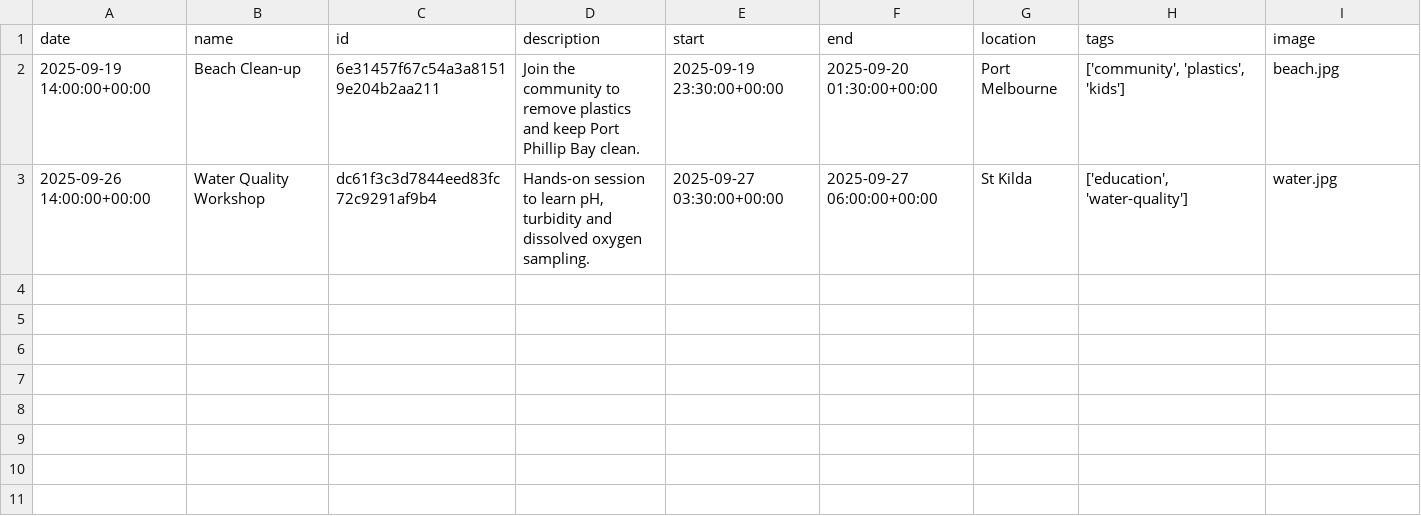
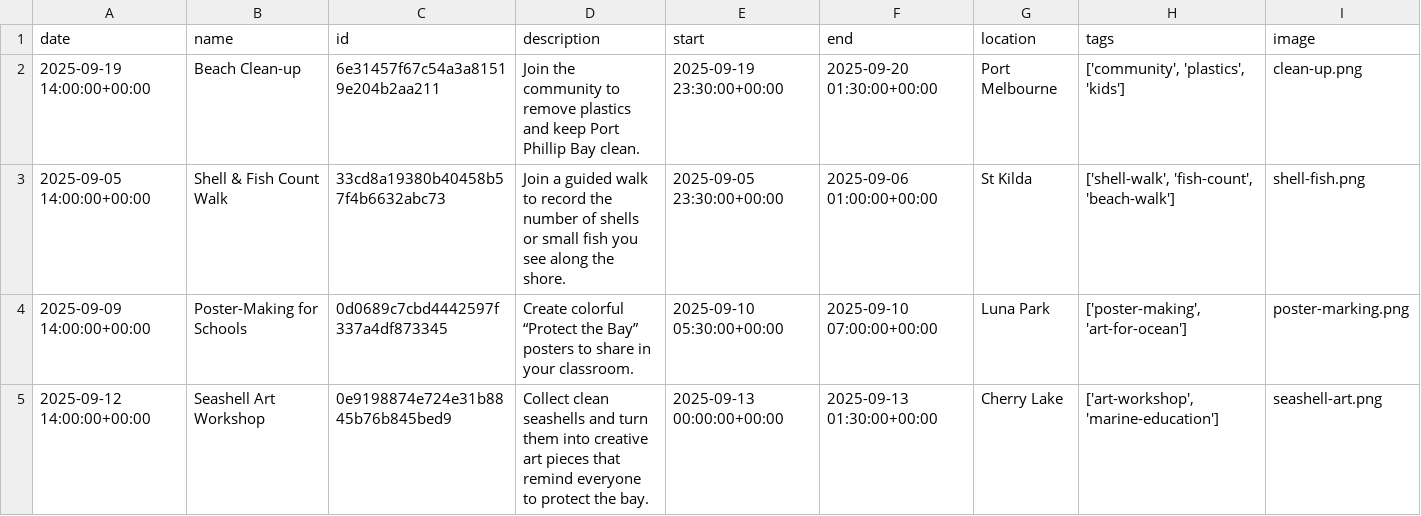
Before and after one commit to yangtianning937/life-below-water-portfolio, a CSV file: Backend/data/activity_data.csv, drawn as a sheet.

Commit message:
Updated activity card & activity list & activity images.

```diff
--- a/Backend/data/activity_data.csv
+++ b/Backend/data/activity_data.csv
@@ -1,3 +1,5 @@
 date,name,id,description,start,end,location,tags,image
-2025-09-19 14:00:00+00:00,Beach Clean-up,6e31457f67c54a3a81519e204b2aa211,Join the community to remove plastics and keep Port Phillip Bay clean.,2025-09-19 23:30:00+00:00,2025-09-20 01:30:00+00:00,Port Melbourne,"['community', 'plastics', 'kids']","beach.jpg"
-2025-09-26 14:00:00+00:00,Water Quality Workshop,dc61f3c3d7844eed83fc72c9291af9b4,"Hands-on session to learn pH, turbidity and dissolved oxygen sampling.",2025-09-27 03:30:00+00:00,2025-09-27 06:00:00+00:00,St Kilda,"['education', 'water-quality']","water.jpg"
+2025-09-19 14:00:00+00:00,Beach Clean-up,6e31457f67c54a3a81519e204b2aa211,Join the community to remove plastics and keep Port Phillip Bay clean.,2025-09-19 23:30:00+00:00,2025-09-20 01:30:00+00:00,Port Melbourne,"['community', 'plastics', 'kids']",clean-up.png
+2025-09-05 14:00:00+00:00,Shell & Fish Count Walk,33cd8a19380b40458b57f4b6632abc73,Join a guided walk to record the number of shells or small fish you see along the shore.,2025-09-05 23:30:00+00:00,2025-09-06 01:00:00+00:00,St Kilda,"['shell-walk', 'fish-count', 'beach-walk']",shell-fish.png
+2025-09-09 14:00:00+00:00,Poster-Making for Schools,0d0689c7cbd4442597f337a4df873345,Create colorful “Protect the Bay” posters to share in your classroom.,2025-09-10 05:30:00+00:00,2025-09-10 07:00:00+00:00,Luna Park,"['poster-making', 'art-for-ocean']",poster-marking.png
+2025-09-12 14:00:00+00:00,Seashell Art Workshop,0e9198874e724e31b8845b76b845bed9,Collect clean seashells and turn them into creative art pieces that remind everyone to protect the bay.,2025-09-13 00:00:00+00:00,2025-09-13 01:30:00+00:00,Cherry Lake,"['art-workshop', 'marine-education']",seashell-art.png
```
Also changed, not shown: 9 other files.
